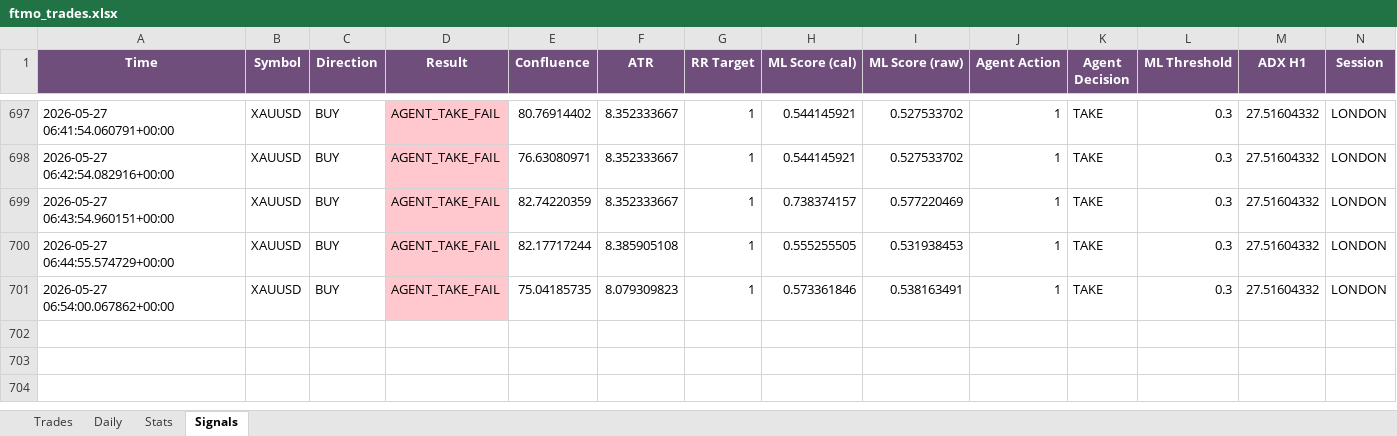
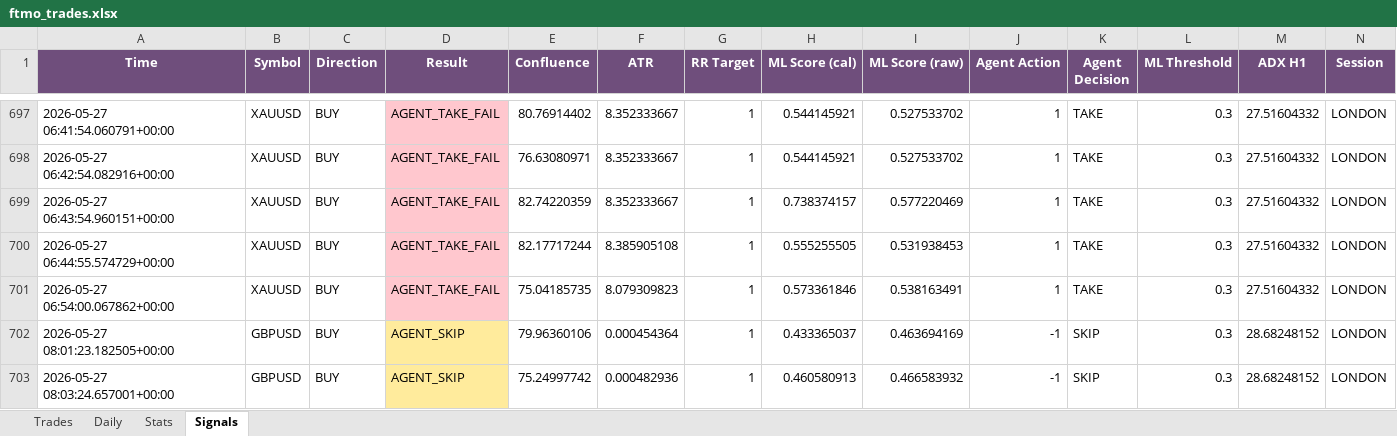
Before and after one commit to Kittipong6081/BOT-FTMO, an Excel workbook: ftmo_trading_bot/logs/ftmo_trades.xlsx, sheet Signals, drawn as a sheet; only a part is shown, gaps mark what is left out; values as stored, in another font and other column widths than the file's, no borders; rows hold the shown columns only; the diff names each change by its address in the sheet, - before the commit and + after, or states it on an @@ line.

Commit message:
no message

```diff
--- a/ftmo_trading_bot/logs/ftmo_trades.xlsx (sheet Signals)
+++ b/ftmo_trading_bot/logs/ftmo_trades.xlsx (sheet Signals)
+row 702: 2026-05-27 08:01:23.182505+00:00 | GBPUSD | BUY | AGENT_SKIP | 79.96360106 | 0.000454364 | 1 | 0.433365037 | 0.463694169 | -1 | SKIP | 0.3 | 28.68248152 | LONDON
+row 703: 2026-05-27 08:03:24.657001+00:00 | GBPUSD | BUY | AGENT_SKIP | 75.24997742 | 0.000482936 | 1 | 0.460580913 | 0.466583932 | -1 | SKIP | 0.3 | 28.68248152 | LONDON
```
Also changed, not shown: sheet Stats.
